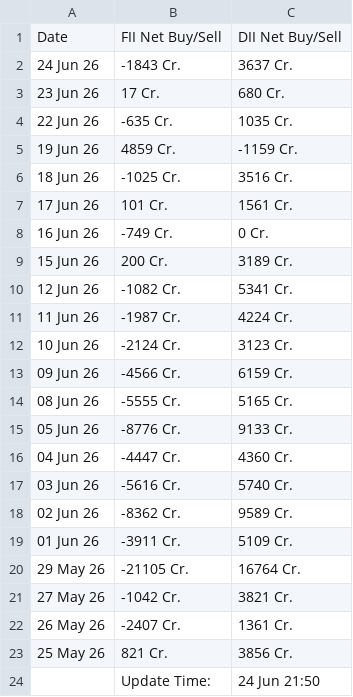
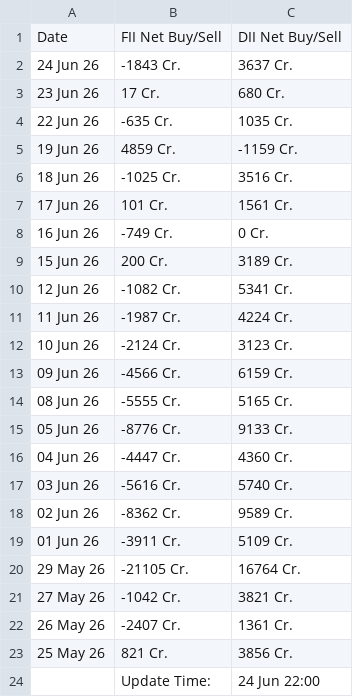
Before and after one commit to saikat-pundit/Index-NAVs, a CSV file: Data/Cash.csv, drawn as a sheet.

```diff
--- a/Data/Cash.csv
+++ b/Data/Cash.csv
@@ -23,2 +23,2 @@ Date,FII Net Buy/Sell,DII Net Buy/Sell
 25 May 26,821 Cr.,3856 Cr.
-,Update Time:,24 Jun 21:50
+,Update Time:,24 Jun 22:00
```
Also changed, not shown: Data/BSE.csv, Data/Economic.csv, 5 other files.
